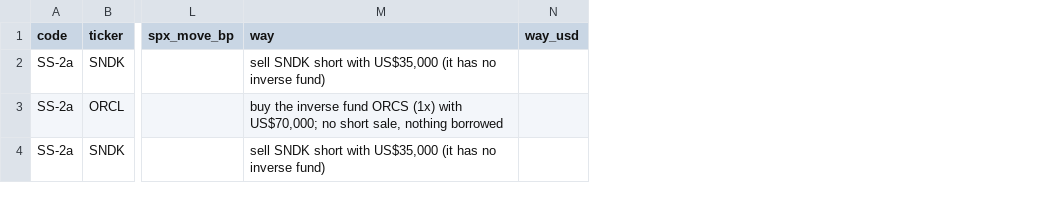
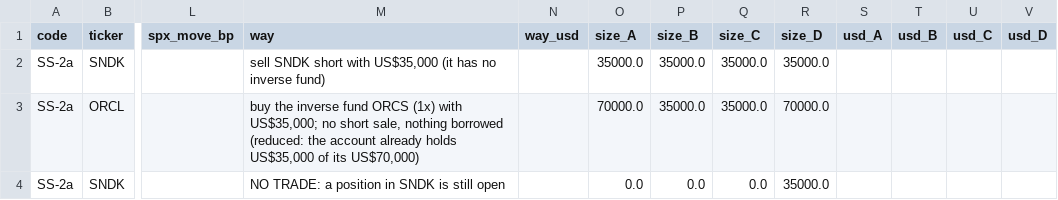
Before and after one commit to Wei-TingHsu/regime-aware-signal, a CSV file: data_provenance/live/selloff_rules_forward.csv, drawn as a sheet; only a part is shown, gaps mark what is left out; the diff names each change by its address in the sheet, - before the commit and + after, or states it on an @@ line.

```diff
--- a/data_provenance/live/selloff_rules_forward.csv
+++ b/data_provenance/live/selloff_rules_forward.csv
+column O (size_A), rows 2-4: 35000.0 | 70000.0 | 0.0
+column P (size_B), rows 2-4: 35000.0 | 35000.0 | 0.0
+column Q (size_C), rows 2-4: 35000.0 | 35000.0 | 0.0
+column R (size_D), rows 2-4: 35000.0 | 70000.0 | 35000.0
+column S (usd_A), empty
+column T (usd_B), empty
+column U (usd_C), empty
+column V (usd_D), empty
-M3 (way): …(1x) with US$70,000; no short sale, nothing borrowed
+M3 (way): …(1x) with US$35,000; no short sale, nothing borrowed (reduced: the account already holds US$35,000 of its US$70,000)
-M4 (way): sell SNDK short with US$35,000 (it has no inverse fund)
+M4 (way): NO TRADE: a position in SNDK is still open
```
Also changed, not shown: 4 other files.
